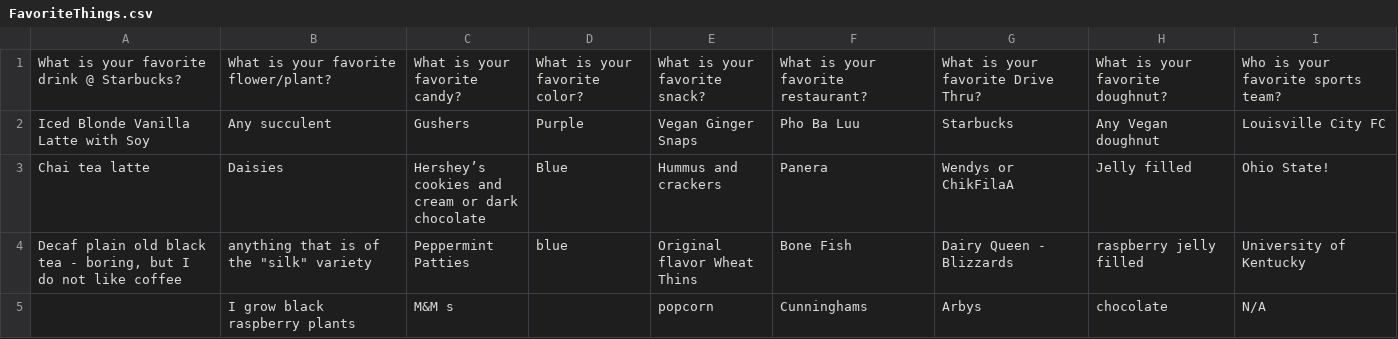
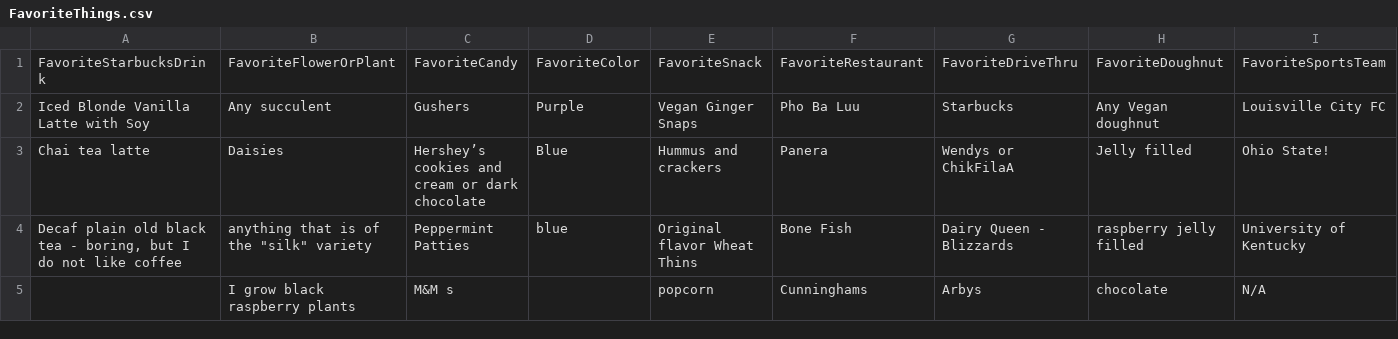
Before and after one commit to purumaster/FavoriteThings, a CSV file: FavoriteThings.csv, drawn as a sheet; only a part is shown; removed rows and columns are numbered as before the commit, all else as after; rows hold the shown columns only; the diff names each change by its address in the sheet, - before the commit and + after, or states it on an @@ line.

Commit message:
Favorite Color2

```diff
--- a/FavoriteThings.csv
+++ b/FavoriteThings.csv
-row 1: What is your favorite drink @ Starbucks? | What is your favorite flower/plant? | What is your favorite candy? | What is your favorite color? | What is your favorite snack? | What is your favorite restaurant? | What is your favorite Drive Thru? | What is your favorite doughnut? | Who is your favorite sports team?
+row 1: FavoriteStarbucksDrink | FavoriteFlowerOrPlant | FavoriteCandy | FavoriteColor | FavoriteSnack | FavoriteRestaurant | FavoriteDriveThru | FavoriteDoughnut | FavoriteSportsTeam
```
Also changed, not shown: 1 other file.
